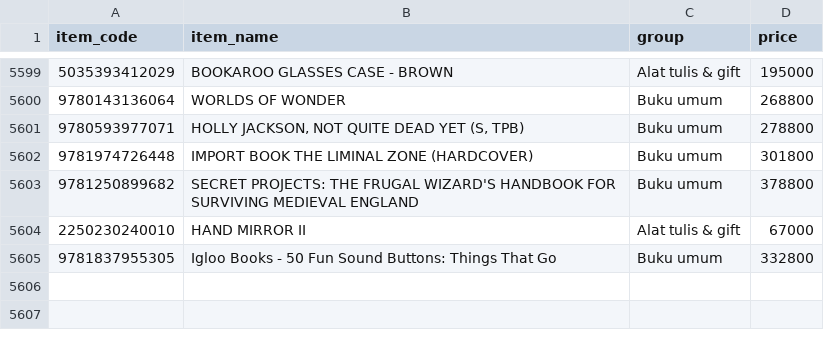
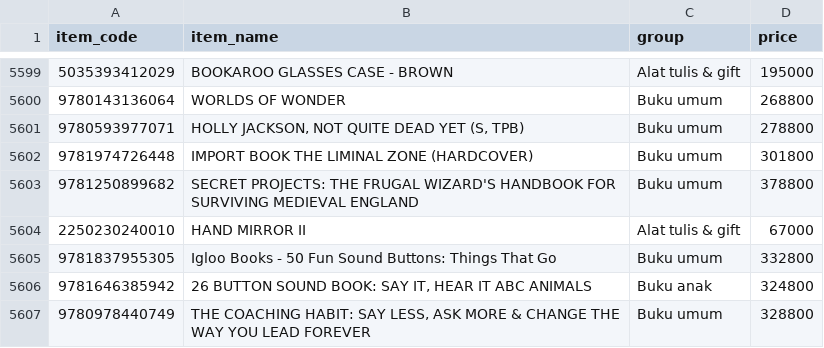
Before and after one commit to stevetsurface/sinar-starbooks-sales, a CSV file: data/items.csv, drawn as a sheet; only a part is shown, gaps mark what is left out; the diff names each change by its address in the sheet, - before the commit and + after, or states it on an @@ line.

```diff
--- a/data/items.csv
+++ b/data/items.csv
+row 5606: 9781646385942 | 26 BUTTON SOUND BOOK: SAY IT, HEAR IT ABC ANIMALS | Buku anak | 324800
+row 5607: 9780978440749 | THE COACHING HABIT: SAY LESS, ASK MORE & CHANGE THE WAY YOU LEAD FOREVER | Buku umum | 328800
```
Also changed, not shown: data/basket_daily.csv, data/customers_90d.csv, 12 other files.
